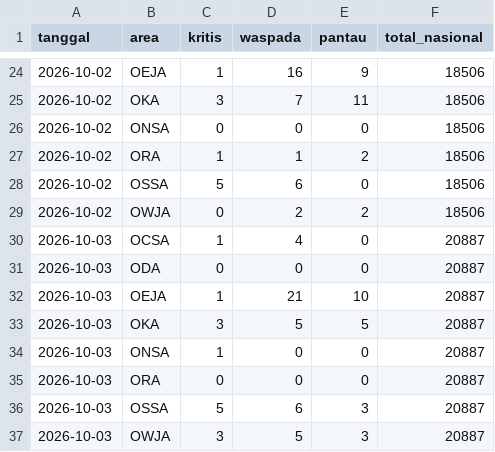
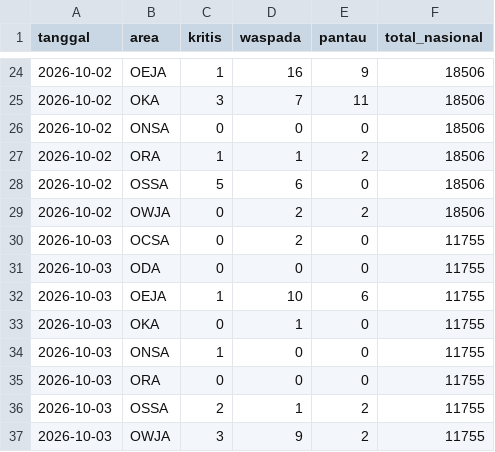
Before and after one commit to safetylineStream/safetylineStream-Dashboard-Pantauan-Lingkungan-Area-Kerja-Pertagas, a CSV file: data/history/ringkasan.csv, drawn as a sheet; only a part is shown, gaps mark what is left out.

```diff
--- a/data/history/ringkasan.csv
+++ b/data/history/ringkasan.csv
@@ -29,9 +29,9 @@ tanggal,area,kritis,waspada,pantau,total_nasional
 2026-10-02,OWJA,0,2,2,18506
-2026-10-03,OCSA,1,4,0,20887
-2026-10-03,ODA,0,0,0,20887
-2026-10-03,OEJA,1,21,10,20887
-2026-10-03,OKA,3,5,5,20887
-2026-10-03,ONSA,1,0,0,20887
-2026-10-03,ORA,0,0,0,20887
-2026-10-03,OSSA,5,6,3,20887
-2026-10-03,OWJA,3,5,3,20887
+2026-10-03,OCSA,0,2,0,11755
+2026-10-03,ODA,0,0,0,11755
+2026-10-03,OEJA,1,10,6,11755
+2026-10-03,OKA,0,1,0,11755
+2026-10-03,ONSA,1,0,0,11755
+2026-10-03,ORA,0,0,0,11755
+2026-10-03,OSSA,2,1,2,11755
+2026-10-03,OWJA,3,9,2,11755
```
Also changed, not shown: 3 other files.
